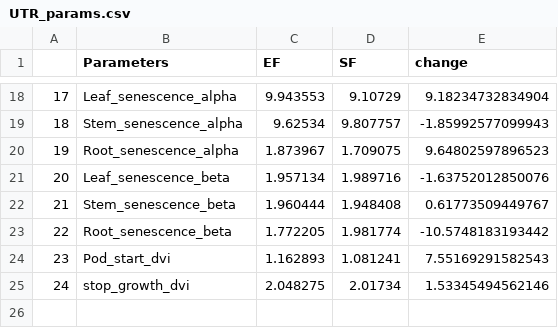
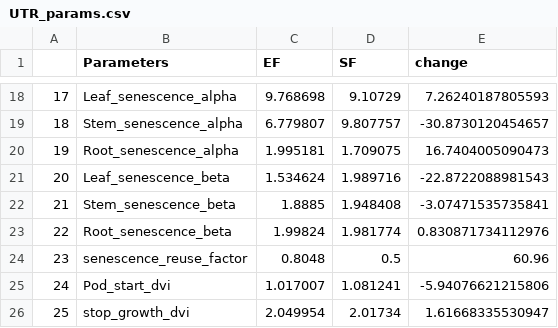
Before and after one commit to Matthews-Research-Group/UTR-Soybean-BioCro, a CSV file: ParameterOptimization/UTR_params.csv, drawn as a sheet; only a part is shown, gaps mark what is left out; addresses are those after the commit; the diff covers the shown part only; the diff names each change by its address in the sheet, - before the commit and + after, or states it on an @@ line.

```diff
--- a/ParameterOptimization/UTR_params.csv
+++ b/ParameterOptimization/UTR_params.csv
-C18 (EF): 9.943553
+C18 (EF): 9.768698
-E18 (change): 9.18234732834904
+E18 (change): 7.26240187805593
-C19 (EF): 9.62534
+C19 (EF): 6.779807
-E19 (change): -1.85992577099943
+E19 (change): -30.8730120454657
-C20 (EF): 1.873967
+C20 (EF): 1.995181
-E20 (change): 9.64802597896523
+E20 (change): 16.7404005090473
-C21 (EF): 1.957134
+C21 (EF): 1.534624
-E21 (change): -1.63752012850076
+E21 (change): -22.8722088981543
-C22 (EF): 1.960444
+C22 (EF): 1.8885
-E22 (change): 0.61773509449767
+E22 (change): -3.07471535735841
-C23 (EF): 1.772205
+C23 (EF): 1.99824
-E23 (change): -10.5748183193442
+E23 (change): 0.830871734112976
+row 24: 23 | senescence_reuse_factor | 0.8048 | 0.5 | 60.96
@@ column A renumbered from row 25 down @@
-C25 (EF): 1.162893
+C25 (EF): 1.017007
-E25 (change): 7.55169291582543
+E25 (change): -5.94076621215806
-C26 (EF): 2.048275
+C26 (EF): 2.049954
-E26 (change): 1.53345494562146
+E26 (change): 1.61668335530947
```
Also changed, not shown: 3 added rows, 3 removed rows and 26 edited cells elsewhere in this file, Data/Soybean-BioCro_Parameters/UTR_params.csv, ParameterOptimization/prcc_ranking_1e+05.csv, 26 other files.
